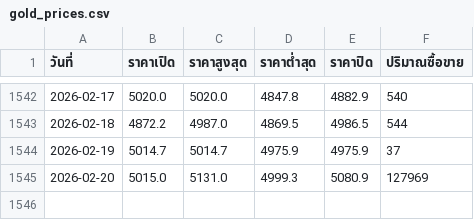
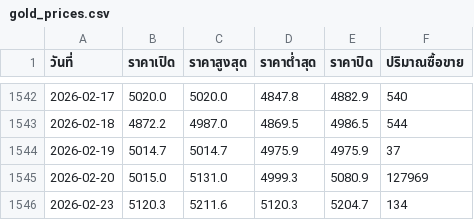
Before and after one commit to jptrustlearning/gold, a CSV file: gold_prices.csv, drawn as a sheet; only a part is shown, gaps mark what is left out; the diff names each change by its address in the sheet, - before the commit and + after, or states it on an @@ line.

Commit message:
🥇 Gold prices +1 rows | $5204.7 @ 2026-02-23 (Colab)

```diff
--- a/gold_prices.csv
+++ b/gold_prices.csv
+row 1546: 2026-02-23 | 5120.3 | 5211.6 | 5120.3 | 5204.7 | 134
```
